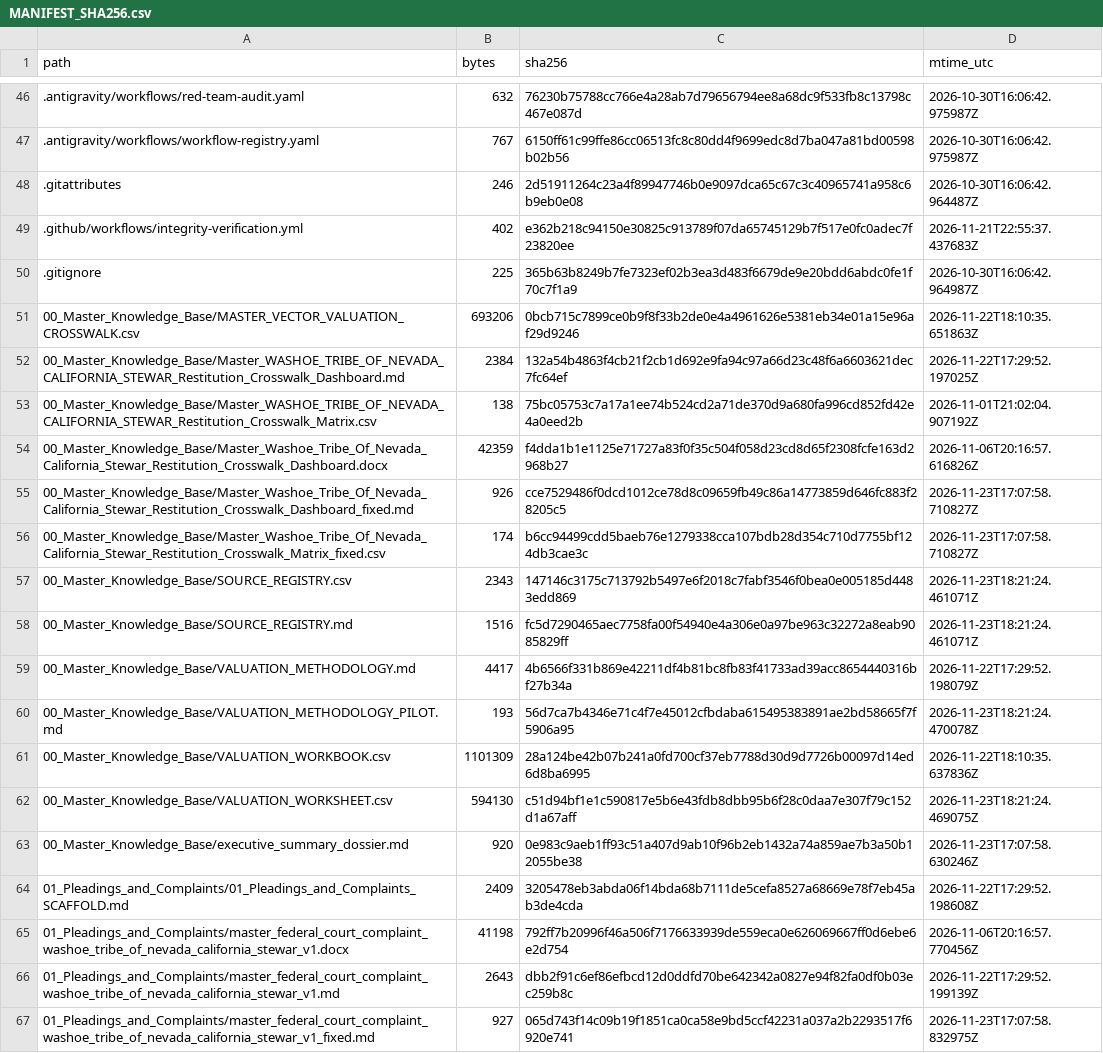
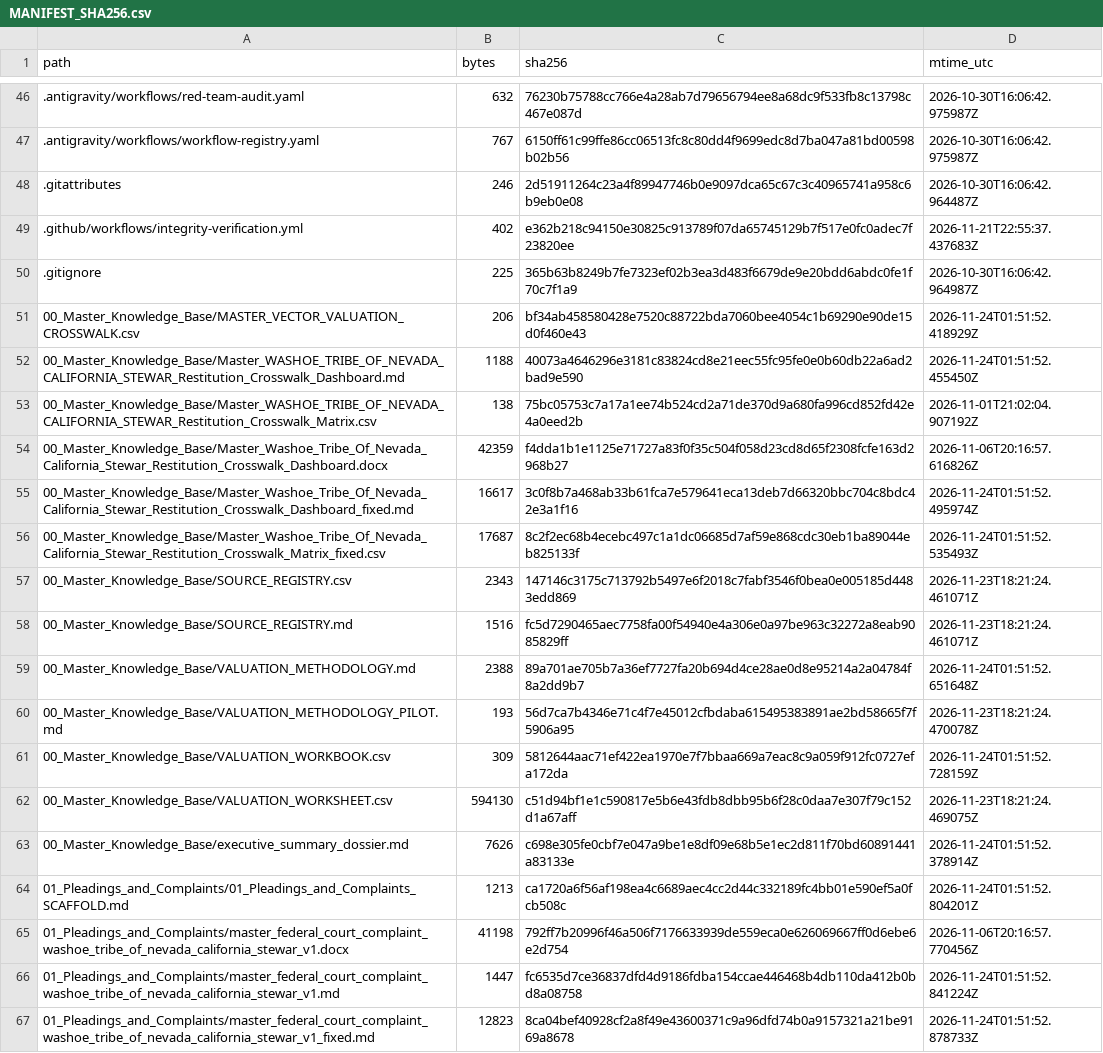
Before and after one commit to GlobalRestitutionAlliance/turtle-island-us-washoe-tribe-of-nevada-california-stewar-master-litigation, a CSV file: 99_Archives_and_Manifests/MANIFEST_SHA256.csv, drawn as a sheet; only a part is shown, gaps mark what is left out; the diff covers the shown part only.

```diff
--- a/99_Archives_and_Manifests/MANIFEST_SHA256.csv
+++ b/99_Archives_and_Manifests/MANIFEST_SHA256.csv
@@ -50,18 +50,18 @@ path,bytes,sha256,mtime_utc
 .gitignore,225,365b63b8249b7fe7323ef02b3ea3d483f6679de9e20bdd6abdc0fe1f70c7f1a9,2026-10-30T16:06:42.964987Z
-00_Master_Knowledge_Base/MASTER_VECTOR_VALUATION_CROSSWALK.csv,693206,0bcb715c7899ce0b9f8f33b2de0e4a4961626e5381eb34e01a15e96af29d9246,2026-11-22T18:10:35.651863Z
-00_Master_Knowledge_Base/Master_WASHOE_TRIBE_OF_NEVADA_CALIFORNIA_STEWAR_Restitution_Crosswalk_Dashboard.md,2384,132a54b4863f4cb21f2cb1d692e9fa94c97a66d23c48f6a6603621dec7fc64ef,2026-11-22T17:29:52.197025Z
+00_Master_Knowledge_Base/MASTER_VECTOR_VALUATION_CROSSWALK.csv,206,bf34ab458580428e7520c88722bda7060bee4054c1b69290e90de15d0f460e43,2026-11-24T01:51:52.418929Z
+00_Master_Knowledge_Base/Master_WASHOE_TRIBE_OF_NEVADA_CALIFORNIA_STEWAR_Restitution_Crosswalk_Dashboard.md,1188,40073a4646296e3181c83824cd8e21eec55fc95fe0e0b60db22a6ad2bad9e590,2026-11-24T01:51:52.455450Z
 00_Master_Knowledge_Base/Master_WASHOE_TRIBE_OF_NEVADA_CALIFORNIA_STEWAR_Restitution_Crosswalk_Matrix.csv,138,75bc05753c7a17a1ee74b524cd2a71de370d9a680fa996cd852fd42e4a0eed2b,2026-11-01T21:02:04.907192Z
 00_Master_Knowledge_Base/Master_Washoe_Tribe_Of_Nevada_California_Stewar_Restitution_Crosswalk_Dashboard.docx,42359,f4dda1b1e1125e71727a83f0f35c504f058d23cd8d65f2308fcfe163d2968b27,2026-11-06T20:16:57.616826Z
-00_Master_Knowledge_Base/Master_Washoe_Tribe_Of_Nevada_California_Stewar_Restitution_Crosswalk_Dashboard_fixed.md,926,cce7529486f0dcd1012ce78d8c09659fb49c86a14773859d646fc883f28205c5,2026-11-23T17:07:58.710827Z
-00_Master_Knowledge_Base/Master_Washoe_Tribe_Of_Nevada_California_Stewar_Restitution_Crosswalk_Matrix_fixed.csv,174,b6cc94499cdd5baeb76e1279338cca107bdb28d354c710d7755bf124db3cae3c,2026-11-23T17:07:58.710827Z
+00_Master_Knowledge_Base/Master_Washoe_Tribe_Of_Nevada_California_Stewar_Restitution_Crosswalk_Dashboard_fixed.md,16617,3c0f8b7a468ab33b61fca7e579641eca13deb7d66320bbc704c8bdc42e3a1f16,2026-11-24T01:51:52.495974Z
+00_Master_Knowledge_Base/Master_Washoe_Tribe_Of_Nevada_California_Stewar_Restitution_Crosswalk_Matrix_fixed.csv,17687,8c2f2ec68b4ecebc497c1a1dc06685d7af59e868cdc30eb1ba89044eb825133f,2026-11-24T01:51:52.535493Z
 00_Master_Knowledge_Base/SOURCE_REGISTRY.csv,2343,147146c3175c713792b5497e6f2018c7fabf3546f0bea0e005185d4483edd869,2026-11-23T18:21:24.461071Z
 00_Master_Knowledge_Base/SOURCE_REGISTRY.md,1516,fc5d7290465aec7758fa00f54940e4a306e0a97be963c32272a8eab9085829ff,2026-11-23T18:21:24.461071Z
-00_Master_Knowledge_Base/VALUATION_METHODOLOGY.md,4417,4b6566f331b869e42211df4b81bc8fb83f41733ad39acc8654440316bf27b34a,2026-11-22T17:29:52.198079Z
+00_Master_Knowledge_Base/VALUATION_METHODOLOGY.md,2388,89a701ae705b7a36ef7727fa20b694d4ce28ae0d8e95214a2a04784f8a2dd9b7,2026-11-24T01:51:52.651648Z
 00_Master_Knowledge_Base/VALUATION_METHODOLOGY_PILOT.md,193,56d7ca7b4346e71c4f7e45012cfbdaba615495383891ae2bd58665f7f5906a95,2026-11-23T18:21:24.470078Z
-00_Master_Knowledge_Base/VALUATION_WORKBOOK.csv,1101309,28a124be42b07b241a0fd700cf37eb7788d30d9d7726b00097d14ed6d8ba6995,2026-11-22T18:10:35.637836Z
+00_Master_Knowledge_Base/VALUATION_WORKBOOK.csv,309,5812644aac71ef422ea1970e7f7bbaa669a7eac8c9a059f912fc0727efa172da,2026-11-24T01:51:52.728159Z
 00_Master_Knowledge_Base/VALUATION_WORKSHEET.csv,594130,c51d94bf1e1c590817e5b6e43fdb8dbb95b6f28c0daa7e307f79c152d1a67aff,2026-11-23T18:21:24.469075Z
-00_Master_Knowledge_Base/executive_summary_dossier.md,920,0e983c9aeb1ff93c51a407d9ab10f96b2eb1432a74a859ae7b3a50b12055be38,2026-11-23T17:07:58.630246Z
-01_Pleadings_and_Complaints/01_Pleadings_and_Complaints_SCAFFOLD.md,2409,3205478eb3abda06f14bda68b7111de5cefa8527a68669e78f7eb45ab3de4cda,2026-11-22T17:29:52.198608Z
+00_Master_Knowledge_Base/executive_summary_dossier.md,7626,c698e305fe0cbf7e047a9be1e8df09e68b5e1ec2d811f70bd60891441a83133e,2026-11-24T01:51:52.378914Z
+01_Pleadings_and_Complaints/01_Pleadings_and_Complaints_SCAFFOLD.md,1213,ca1720a6f56af198ea4c6689aec4cc2d44c332189fc4bb01e590ef5a0fcb508c,2026-11-24T01:51:52.804201Z
 01_Pleadings_and_Complaints/master_federal_court_complaint_washoe_tribe_of_nevada_california_stewar_v1.docx,41198,792ff7b20996f46a506f7176633939de559eca0e626069667ff0d6ebe6e2d754,2026-11-06T20:16:57.770456Z
-01_Pleadings_and_Complaints/master_federal_court_complaint_washoe_tribe_of_nevada_california_stewar_v1.md,2643,dbb2f91c6ef86efbcd12d0ddfd70be642342a0827e94f82fa0df0b03ec259b8c,2026-11-22T17:29:52.199139Z
-01_Pleadings_and_Complaints/master_federal_court_complaint_washoe_tribe_of_nevada_california_stewar_v1_fixed.md,927,065d743f14c09b19f1851ca0ca58e9bd5ccf42231a037a2b2293517f6920e741,2026-11-23T17:07:58.832975Z
+01_Pleadings_and_Complaints/master_federal_court_complaint_washoe_tribe_of_nevada_california_stewar_v1.md,1447,fc6535d7ce36837dfd4d9186fdba154ccae446468b4db110da412b0bd8a08758,2026-11-24T01:51:52.841224Z
+01_Pleadings_and_Complaints/master_federal_court_complaint_washoe_tribe_of_nevada_california_stewar_v1_fixed.md,12823,8ca04bef40928cf2a8f49e43600371c9a96dfd74b0a9157321a21be9169a8678,2026-11-24T01:51:52.878733Z
```
Also changed, not shown: 80 edited cells elsewhere in this file, 37 other files.
